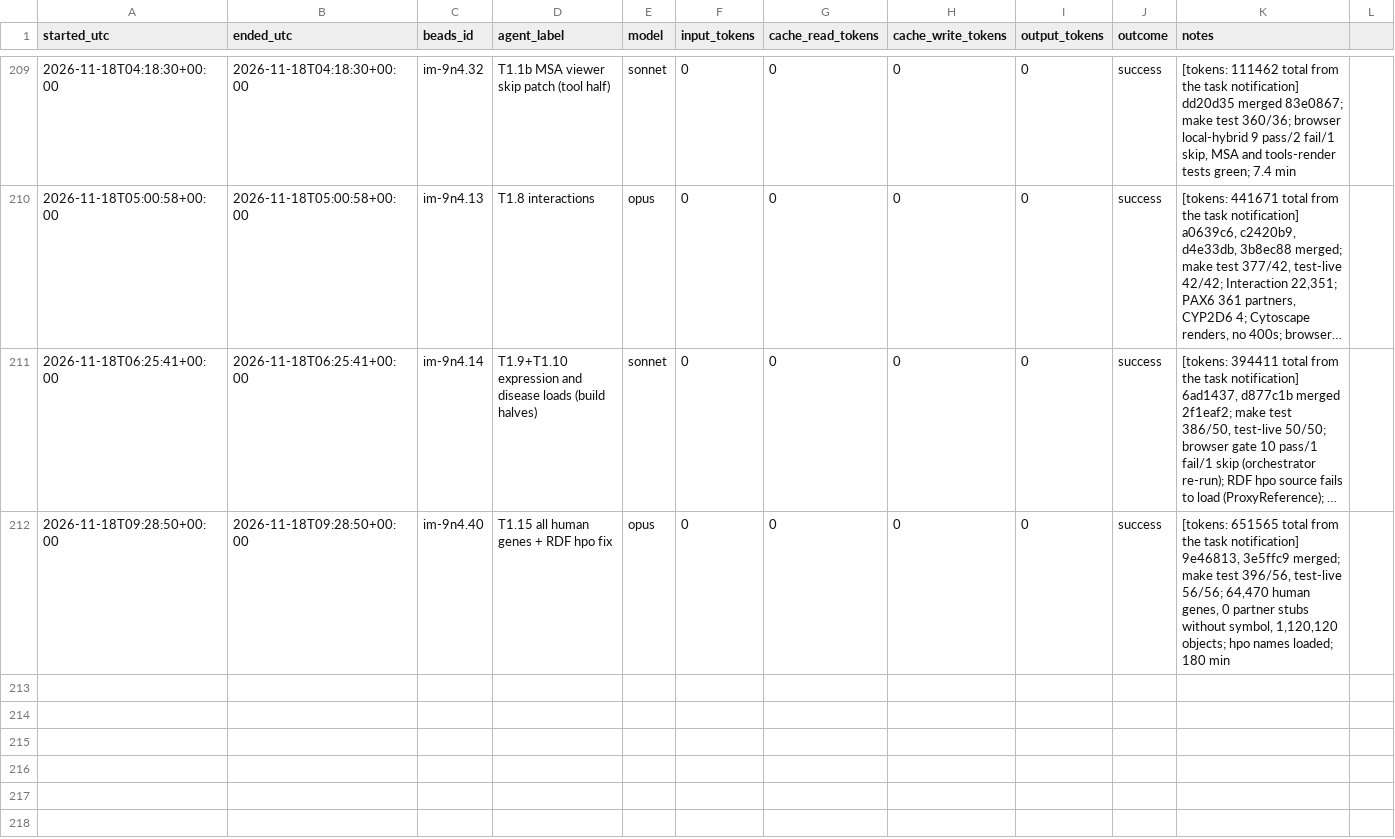
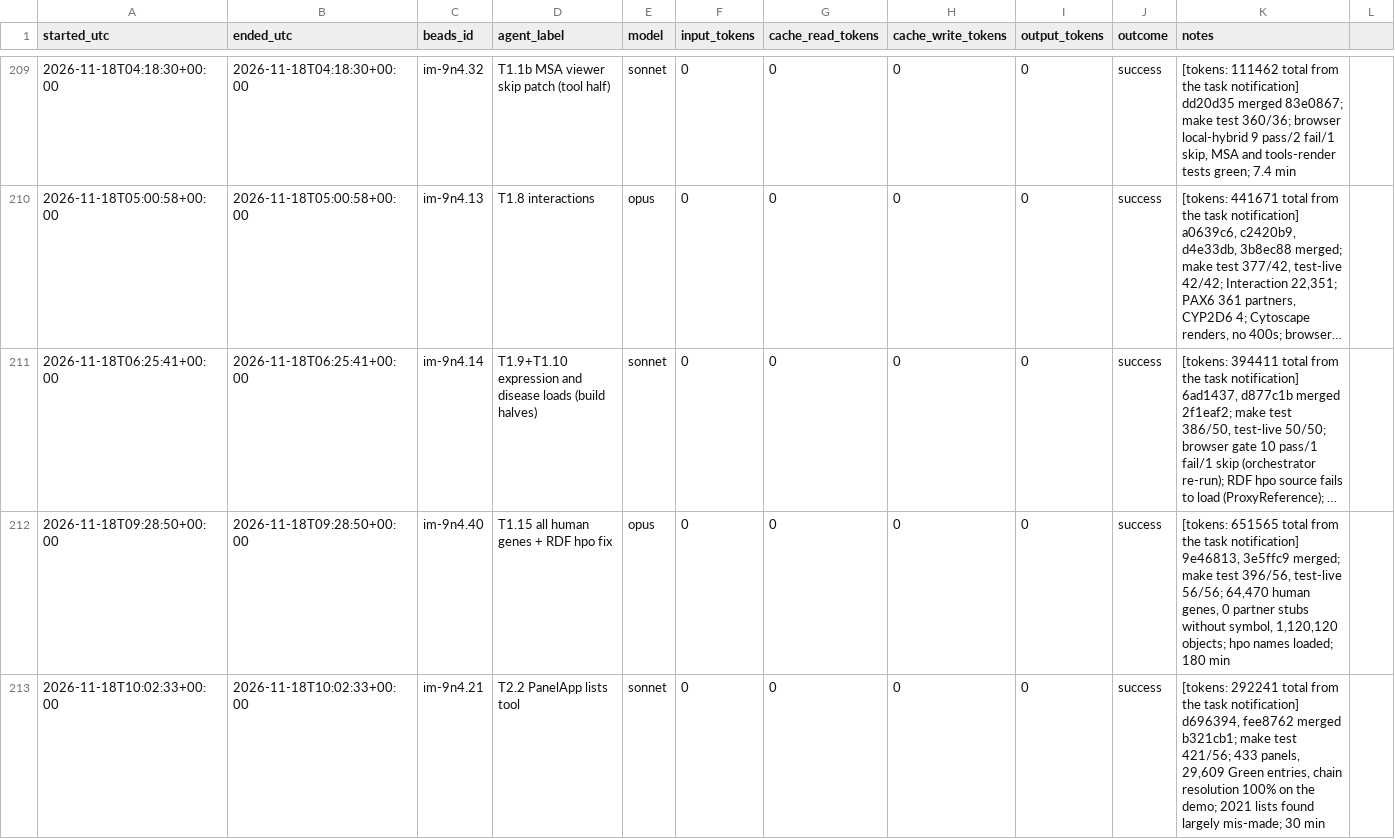
Before and after one commit to gmicklem/intermine-planning, a CSV file: status/agent-runs.csv, drawn as a sheet; only a part is shown, gaps mark what is left out; long unchanged cells end in …; the diff names each change by its address in the sheet, - before the commit and + after, or states it on an @@ line.

```diff
--- a/status/agent-runs.csv
+++ b/status/agent-runs.csv
+row 213: 2026-11-18T10:02:33+00:00 | 2026-11-18T10:02:33+00:00 | im-9n4.21 | T2.2 PanelApp lists tool | sonnet | 0 | 0 | 0 | 0 | success | [tokens: 292241 total from the task notification] d696394, fee8762 merged b321cb1; make test 421/56; 433 panels, 29,609 Green entries, chain resolution 100% on the demo; 2021 lists found largely mis-made; 30 min
```
Also changed, not shown: 2 other files.
